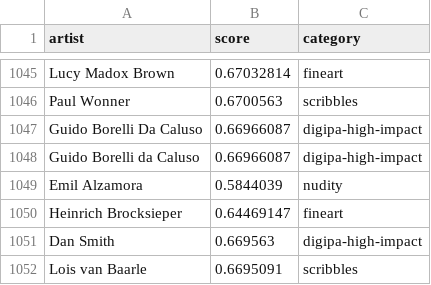
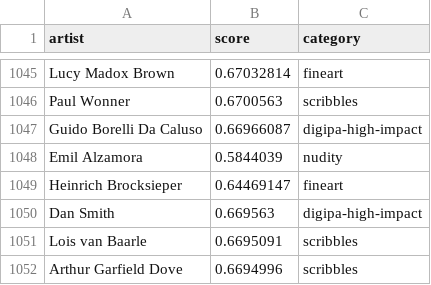
Before and after one commit to SmartDash0129/StableDiffusion-WebUI, a CSV file: artists.csv, drawn as a sheet; only a part is shown, gaps mark what is left out; the shorter side is filled out with more unchanged rows; the diff names each change by its address in the sheet, - before the commit and + after, or states it on an @@ line.

Commit message:
Remove duplicate artist from file

```diff
--- a/artists.csv
+++ b/artists.csv
-row 1048: Guido Borelli da Caluso | 0.66966087 | digipa-high-impact
```
